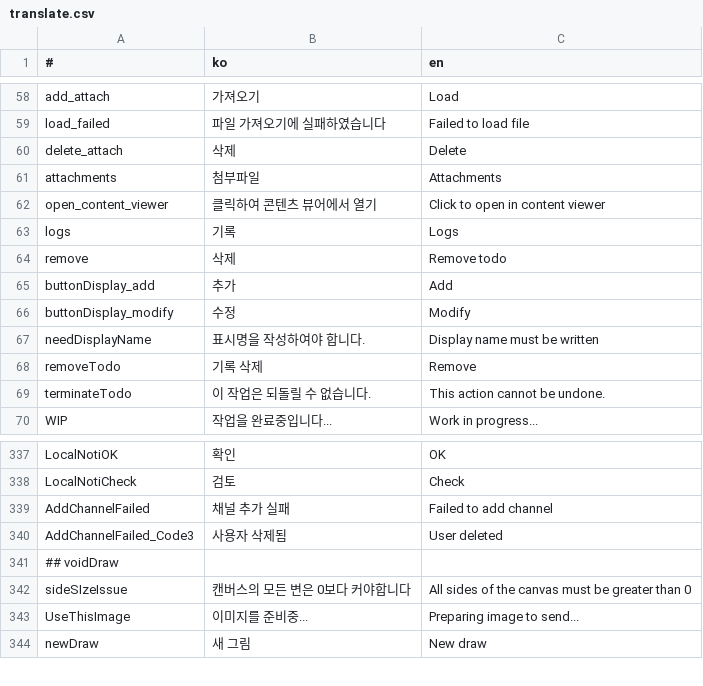
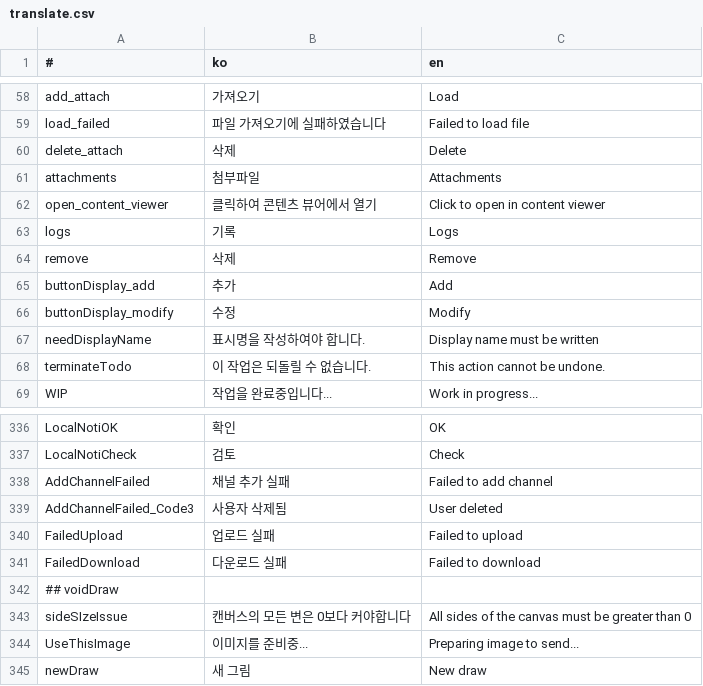
Before and after one commit to is2you2/is2you2.github.io, a CSV file: pjcone_pwa/assets/data/translate.csv, drawn as a sheet; only a part is shown, gaps mark what is left out.

```diff
--- a/pjcone_pwa/assets/data/translate.csv
+++ b/pjcone_pwa/assets/data/translate.csv
@@ -63,3 +63,3 @@ open_content_viewer,클릭하여 콘텐츠 뷰어에서 열기,Click to open in
 logs,기록,Logs
-remove,삭제,Remove todo
+remove,삭제,Remove
 buttonDisplay_add,추가,Add
@@ -67,3 +67,2 @@ buttonDisplay_modify,수정,Modify
 needDisplayName,표시명을 작성하여야 합니다.,Display name must be written
-removeTodo,기록 삭제,Remove
 terminateTodo,이 작업은 되돌릴 수 없습니다.,This action cannot be undone.
@@ -340,2 +339,4 @@ AddChannelFailed,채널 추가 실패,Failed to add channel
 AddChannelFailed_Code3,사용자 삭제됨,User deleted
+FailedUpload,업로드 실패,Failed to upload
+FailedDownload,다운로드 실패,Failed to download
 ## voidDraw,,
```
Also changed, not shown: 15 other files.
